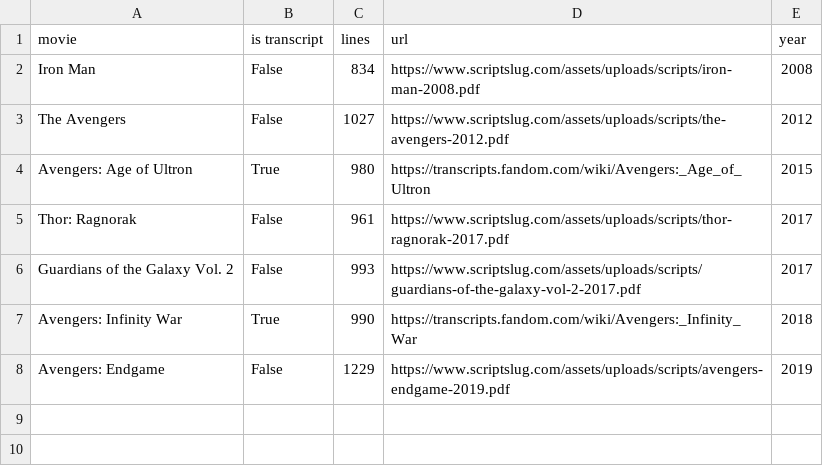
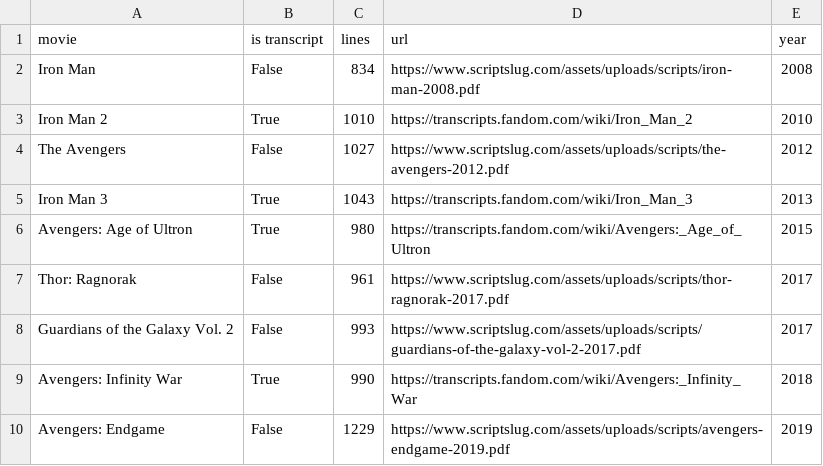
Before and after one commit to prestondunton/marvel-dialogue-nlp, a CSV file: data/movies.csv, drawn as a sheet; the diff names each change by its address in the sheet, - before the commit and + after, or states it on an @@ line.

Commit message:
added iron man 2 and 3

```diff
--- a/data/movies.csv
+++ b/data/movies.csv
+row 3: Iron Man 2 | True | 1010 | https://transcripts.fandom.com/wiki/Iron_Man_2 | 2010
+row 5: Iron Man 3 | True | 1043 | https://transcripts.fandom.com/wiki/Iron_Man_3 | 2013
```
Also changed, not shown: 12 other files.
